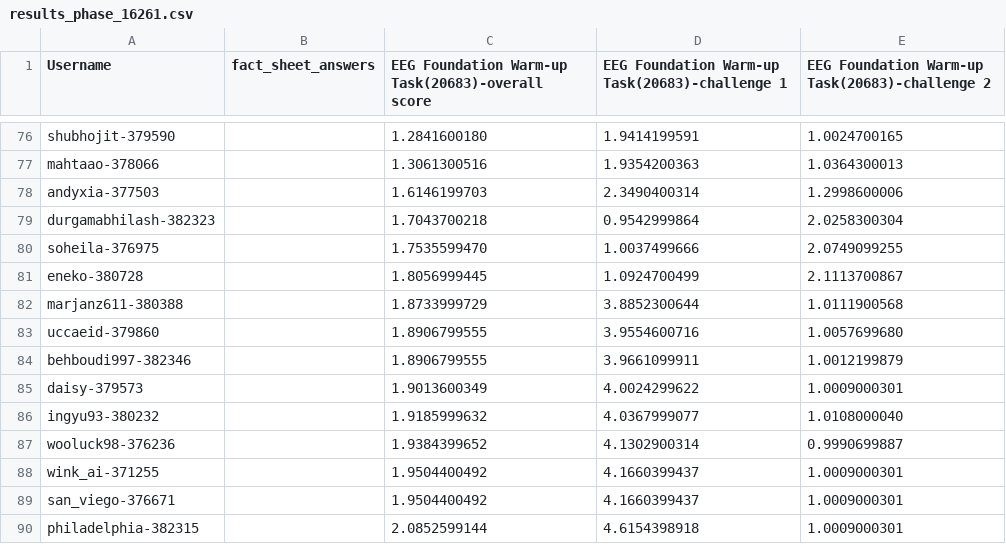
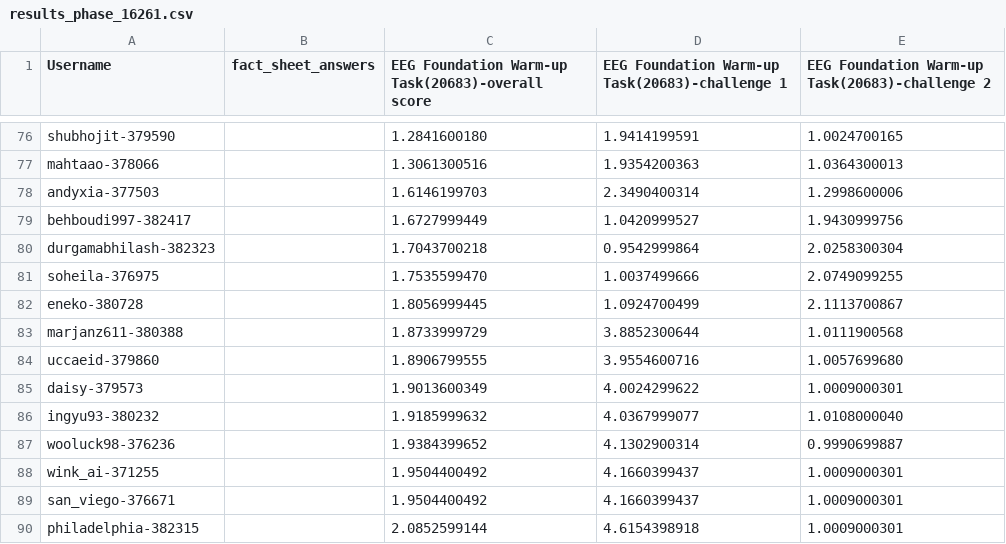
Before and after one commit to eeg2025/eeg2025.github.io, a CSV file: codabench_results/results_phase_16261.csv, drawn as a sheet; only a part is shown, gaps mark what is left out; removed rows and columns are numbered as before the commit, all else as after; the diff names each change by its address in the sheet, - before the commit and + after, or states it on an @@ line.

```diff
--- a/codabench_results/results_phase_16261.csv
+++ b/codabench_results/results_phase_16261.csv
+row 79: behboudi997-382417 |  | 1.6727999449 | 1.0420999527 | 1.9430999756
-row 84: behboudi997-382346 |  | 1.8906799555 | 3.9661099911 | 1.0012199879
```
Also changed, not shown: 5 other files.
